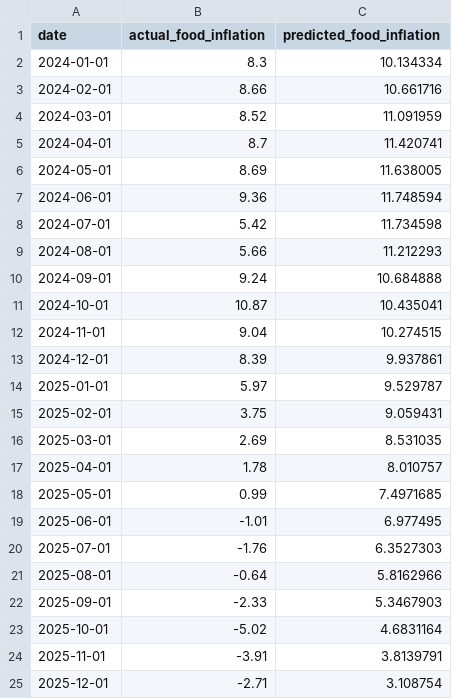
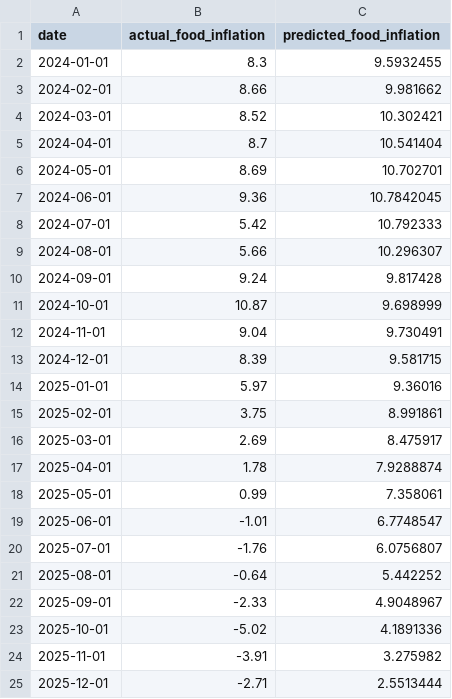
Before and after one commit to AyushTomarOG/Food-Inflation-in-El-Nino, a CSV file: data/processed/lstm_predictions.csv, drawn as a sheet.

```diff
--- a/data/processed/lstm_predictions.csv
+++ b/data/processed/lstm_predictions.csv
@@ -1,25 +1,25 @@
 date,actual_food_inflation,predicted_food_inflation
-2024-01-01,8.3,10.134334
-2024-02-01,8.66,10.661716
-2024-03-01,8.52,11.091959
-2024-04-01,8.7,11.420741
-2024-05-01,8.69,11.638005
-2024-06-01,9.36,11.748594
-2024-07-01,5.42,11.734598
-2024-08-01,5.66,11.212293
-2024-09-01,9.24,10.684888
-2024-10-01,10.87,10.435041
-2024-11-01,9.04,10.274515
-2024-12-01,8.39,9.937861
-2025-01-01,5.97,9.529787
-2025-02-01,3.75,9.059431
-2025-03-01,2.69,8.531035
-2025-04-01,1.78,8.010757
-2025-05-01,0.99,7.4971685
-2025-06-01,-1.01,6.977495
-2025-07-01,-1.76,6.3527303
-2025-08-01,-0.64,5.8162966
-2025-09-01,-2.33,5.3467903
-2025-10-01,-5.02,4.6831164
-2025-11-01,-3.91,3.8139791
-2025-12-01,-2.71,3.108754
+2024-01-01,8.3,9.5932455
+2024-02-01,8.66,9.981662
+2024-03-01,8.52,10.302421
+2024-04-01,8.7,10.541404
+2024-05-01,8.69,10.702701
+2024-06-01,9.36,10.7842045
+2024-07-01,5.42,10.792333
+2024-08-01,5.66,10.296307
+2024-09-01,9.24,9.817428
+2024-10-01,10.87,9.698999
+2024-11-01,9.04,9.730491
+2024-12-01,8.39,9.581715
+2025-01-01,5.97,9.36016
+2025-02-01,3.75,8.991861
+2025-03-01,2.69,8.475917
+2025-04-01,1.78,7.9288874
+2025-05-01,0.99,7.358061
+2025-06-01,-1.01,6.7748547
+2025-07-01,-1.76,6.0756807
+2025-08-01,-0.64,5.442252
+2025-09-01,-2.33,4.9048967
+2025-10-01,-5.02,4.1891336
+2025-11-01,-3.91,3.275982
+2025-12-01,-2.71,2.5513444
```
Also changed, not shown: 3 other files.
